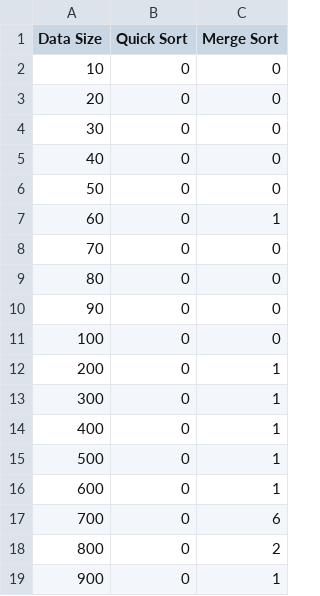
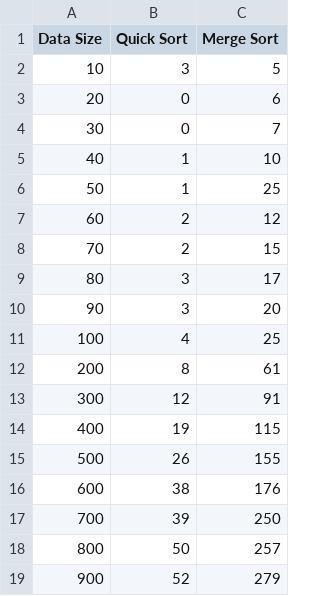
Before and after one commit to Megadardery/ds-assignment, a CSV file: Assignment 2/A2_P5_20170034_20170077/graph.csv, drawn as a sheet; only a part is shown; the diff covers the shown part only.

```diff
--- a/Assignment 2/A2_P5_20170034_20170077/graph.csv
+++ b/Assignment 2/A2_P5_20170034_20170077/graph.csv
@@ -1,19 +1,19 @@
 Data Size,Quick Sort,Merge Sort
-10,0,0
-20,0,0
-30,0,0
-40,0,0
-50,0,0
-60,0,1
-70,0,0
-80,0,0
-90,0,0
-100,0,0
-200,0,1
-300,0,1
-400,0,1
-500,0,1
-600,0,1
-700,0,6
-800,0,2
-900,0,1
+10,3,5
+20,0,6
+30,0,7
+40,1,10
+50,1,25
+60,2,12
+70,2,15
+80,3,17
+90,3,20
+100,4,25
+200,8,61
+300,12,91
+400,19,115
+500,26,155
+600,38,176
+700,39,250
+800,50,257
+900,52,279
```
Also changed, not shown: 64 edited cells elsewhere in this file, Assignment 2/A2_P6_20170034_20170077/graph.csv, 4 other files.
